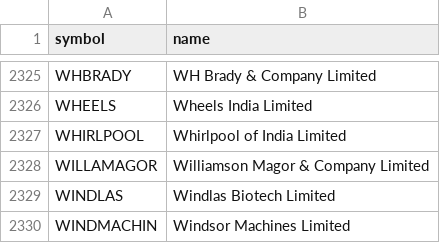
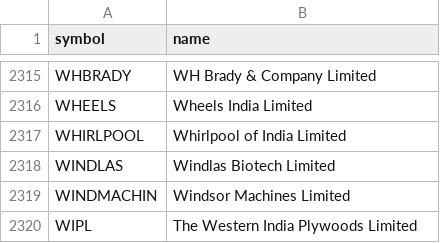
Before and after one commit to shisharay2468-sys/MOMENTUM-PF-ADVANCED, a CSV file: momentum-v2/universe.csv, drawn as a sheet; only a part is shown, gaps mark what is left out; the shorter side is filled out with more unchanged rows; the diff covers the shown part only; the diff names each change by its address in the sheet, - before the commit and + after, or states it on an @@ line.

```diff
--- a/momentum-v2/universe.csv
+++ b/momentum-v2/universe.csv
-row 2328: WILLAMAGOR | Williamson Magor & Company Limited
```
Also changed, not shown: 10 removed rows elsewhere in this file, 7 other files.
